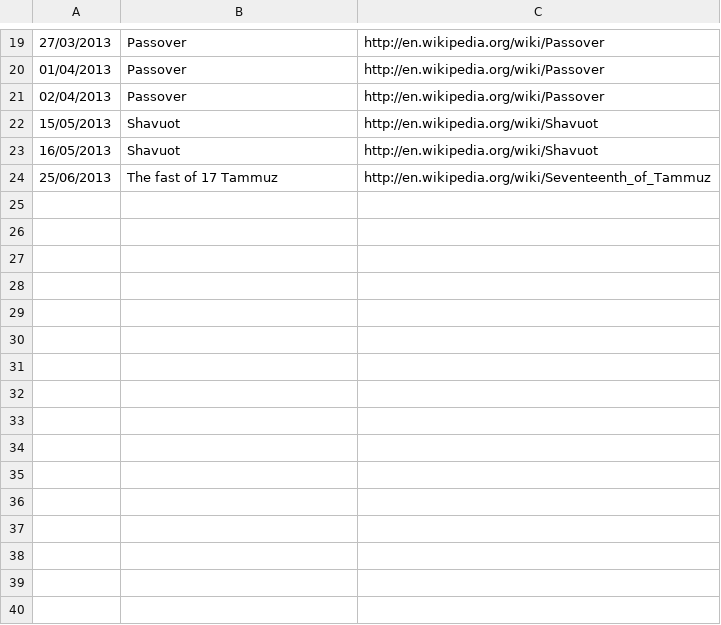
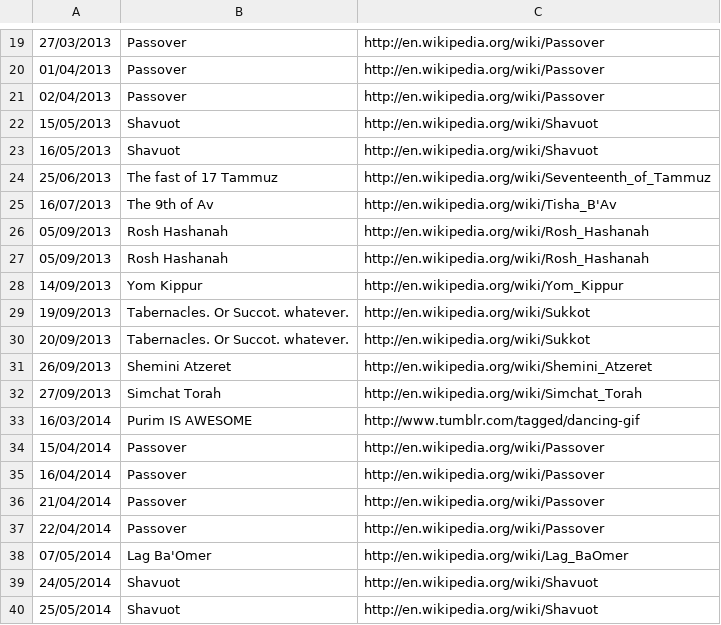
Before and after one commit to robsc/isityomtov, a CSV file: isityomtov/src/main/resources/dates.csv, drawn as a sheet; only a part is shown, gaps mark what is left out.

Commit message:
add 2014 dates

```diff
--- a/isityomtov/src/main/resources/dates.csv
+++ b/isityomtov/src/main/resources/dates.csv
@@ -24 +24,17 @@
 25/06/2013,The fast of 17 Tammuz,http://en.wikipedia.org/wiki/Seventeenth_of_Tammuz
+16/07/2013,The 9th of Av,http://en.wikipedia.org/wiki/Tisha_B'Av
+05/09/2013,Rosh Hashanah,http://en.wikipedia.org/wiki/Rosh_Hashanah
+05/09/2013,Rosh Hashanah,http://en.wikipedia.org/wiki/Rosh_Hashanah
+14/09/2013,Yom Kippur,http://en.wikipedia.org/wiki/Yom_Kippur
+19/09/2013,Tabernacles. Or Succot. whatever.,http://en.wikipedia.org/wiki/Sukkot
+20/09/2013,Tabernacles. Or Succot. whatever.,http://en.wikipedia.org/wiki/Sukkot
+26/09/2013,Shemini Atzeret,http://en.wikipedia.org/wiki/Shemini_Atzeret
+27/09/2013,Simchat Torah,http://en.wikipedia.org/wiki/Simchat_Torah
+16/03/2014,Purim IS AWESOME,http://www.tumblr.com/tagged/dancing-gif
+15/04/2014,Passover,http://en.wikipedia.org/wiki/Passover
+16/04/2014,Passover,http://en.wikipedia.org/wiki/Passover
+21/04/2014,Passover,http://en.wikipedia.org/wiki/Passover
+22/04/2014,Passover,http://en.wikipedia.org/wiki/Passover
+07/05/2014,Lag Ba'Omer,http://en.wikipedia.org/wiki/Lag_BaOmer
+24/05/2014,Shavuot,http://en.wikipedia.org/wiki/Shavuot
+25/05/2014,Shavuot,http://en.wikipedia.org/wiki/Shavuot
```
